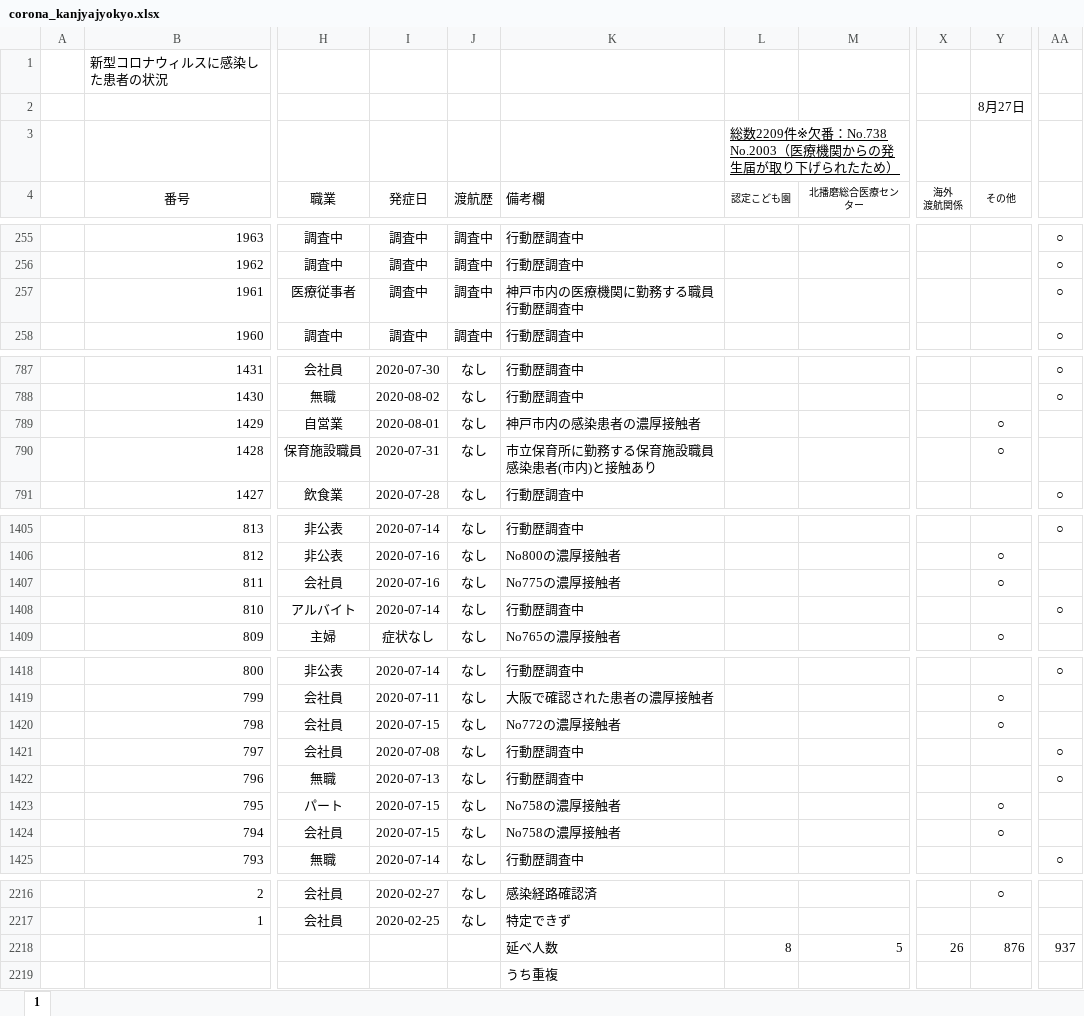
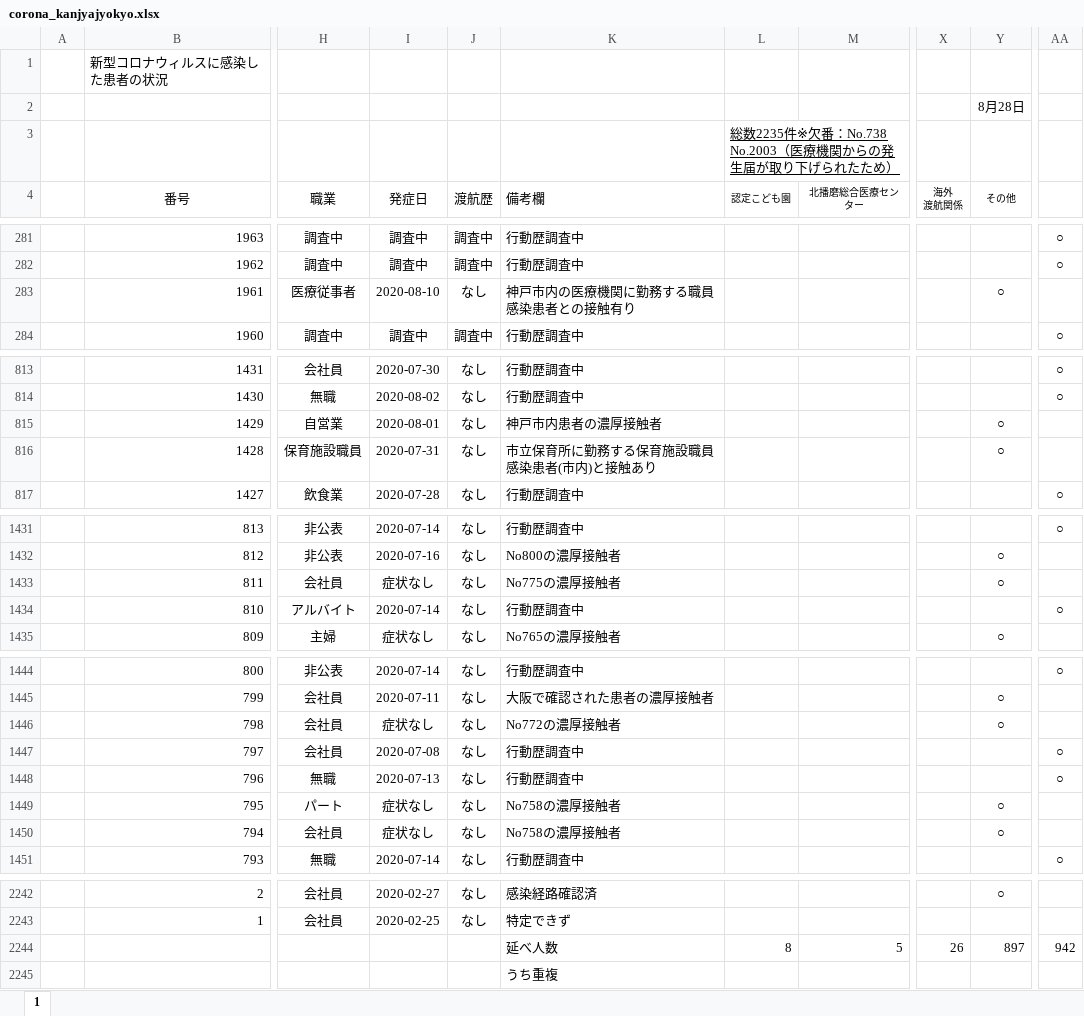
Before and after one commit to imabari/hyougo-covid19, an Excel workbook: corona_kanjyajyokyo.xlsx, sheet 1, drawn as a sheet; only a part is shown, gaps mark what is left out; values as stored, in another font and other column widths than the file's, no borders; charts and pictures and conditional formats not drawn; addresses are those after the commit; ↵ is a line break in a cell; the diff covers the shown part only; the diff names each change by its address in the sheet, - before the commit and + after, or states it on an @@ line.

```diff
--- a/corona_kanjyajyokyo.xlsx (sheet 1)
+++ b/corona_kanjyajyokyo.xlsx (sheet 1)
-Y2 (その他): 8月27日
+Y2 (その他): 8月28日
-L3 (認定こども園): 総数2209件※欠番…
+L3 (認定こども園): 総数2235件※欠番…
-I283 (発症日): 調査中
+I283 (発症日): 2020-08-10
-J283 (渡航歴): 調査中
+J283 (渡航歴): なし
-K283 (備考欄): 神戸市内の医療機関に勤務する職員 ↵ 行動歴調査中
+K283 (備考欄): 神戸市内の医療機関に勤務する職員 ↵ 感染患者との接触有り
-Y283 (その他): (empty)
+Y283 (その他): ○
-AA283: ○
+AA283: (empty)
-K815 (備考欄): 神戸市内の感染患者の濃厚接触者
+K815 (備考欄): 神戸市内患者の濃厚接触者
-I1433 (発症日): 2020-07-16
+I1433 (発症日): 症状なし
-I1446 (発症日): 2020-07-15
+I1446 (発症日): 症状なし
-I1449:I1450 (発症日): 2020-07-15
+I1449:I1450 (発症日): 症状なし
-Y2244 (その他): 876
+Y2244 (その他): 897
-AA2244: 937
+AA2244: 942
```
Also changed, not shown: 26 added rows and 81 edited cells elsewhere in this sheet, formulas that keep their value, charts or pictures, daily_kanja.xlsx, 3 other files.
